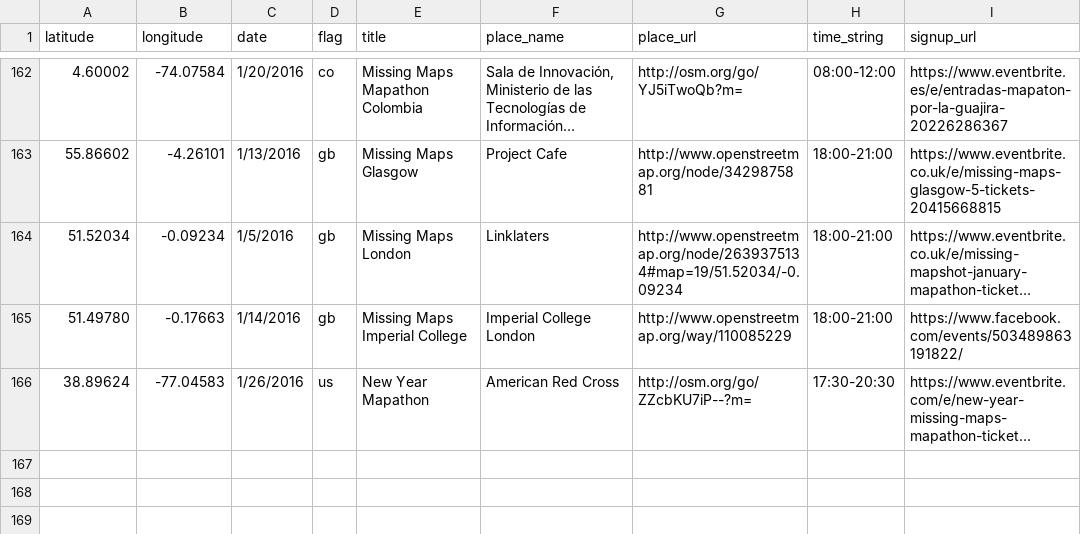
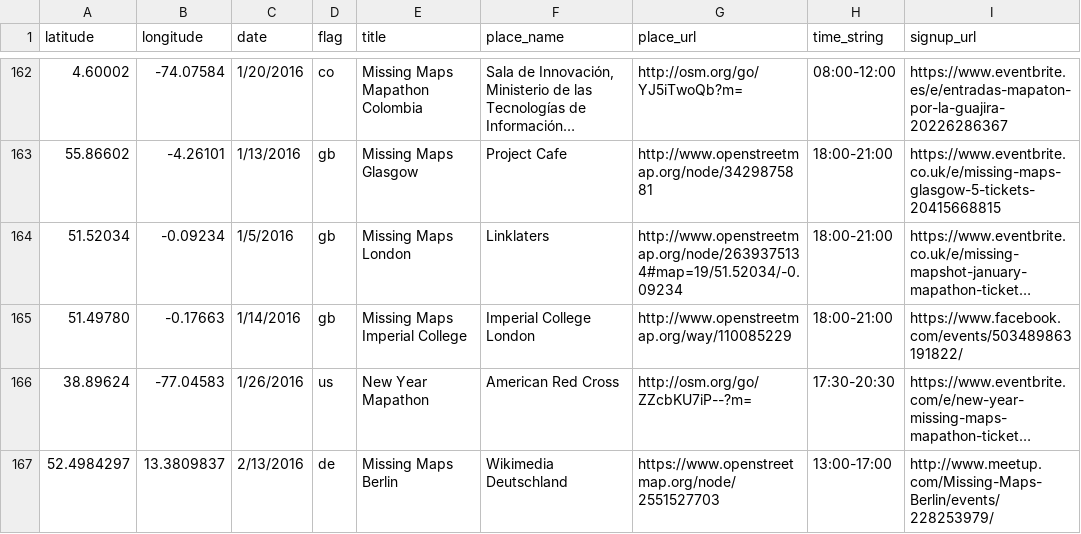
Before and after one commit to MissingMaps/missingmaps.github.io, a CSV file: data/events.csv, drawn as a sheet; only a part is shown, gaps mark what is left out; long unchanged cells end in …; the diff names each change by its address in the sheet, - before the commit and + after, or states it on an @@ line.

Commit message:
Add next Missing Maps Berlin event

```diff
--- a/data/events.csv
+++ b/data/events.csv
+row 167: 52.4984297 | 13.3809837 | 2/13/2016 | de | Missing Maps Berlin | Wikimedia Deutschland | https://www.openstreetmap.org/node/2551527703 | 13:00-17:00 | http://www.meetup.com/Missing-Maps-Berlin/events/228253979/
```
